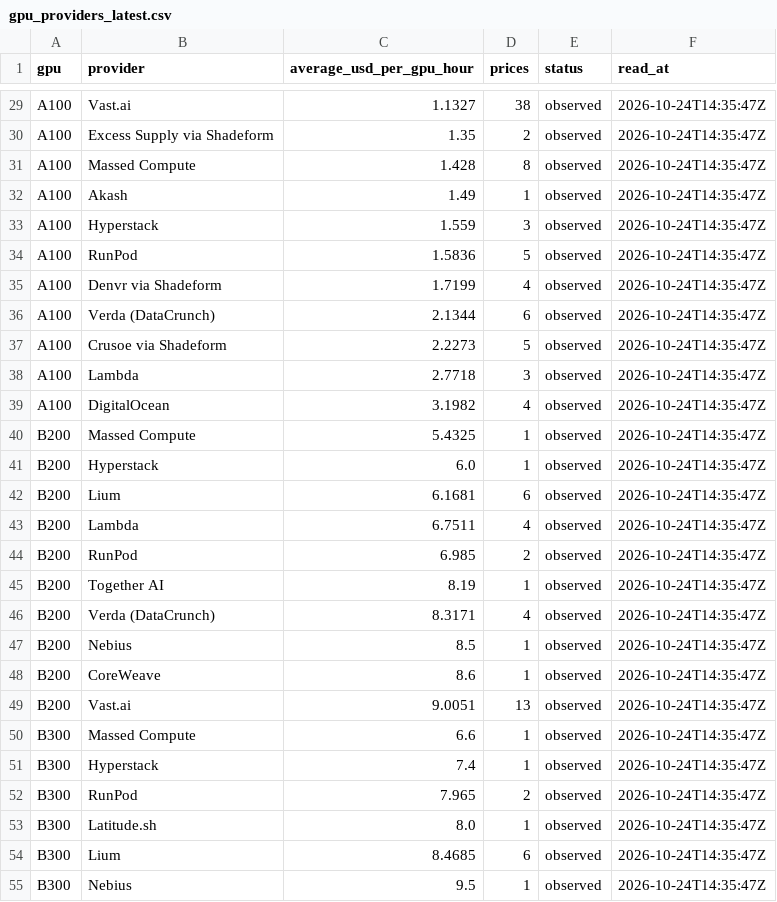
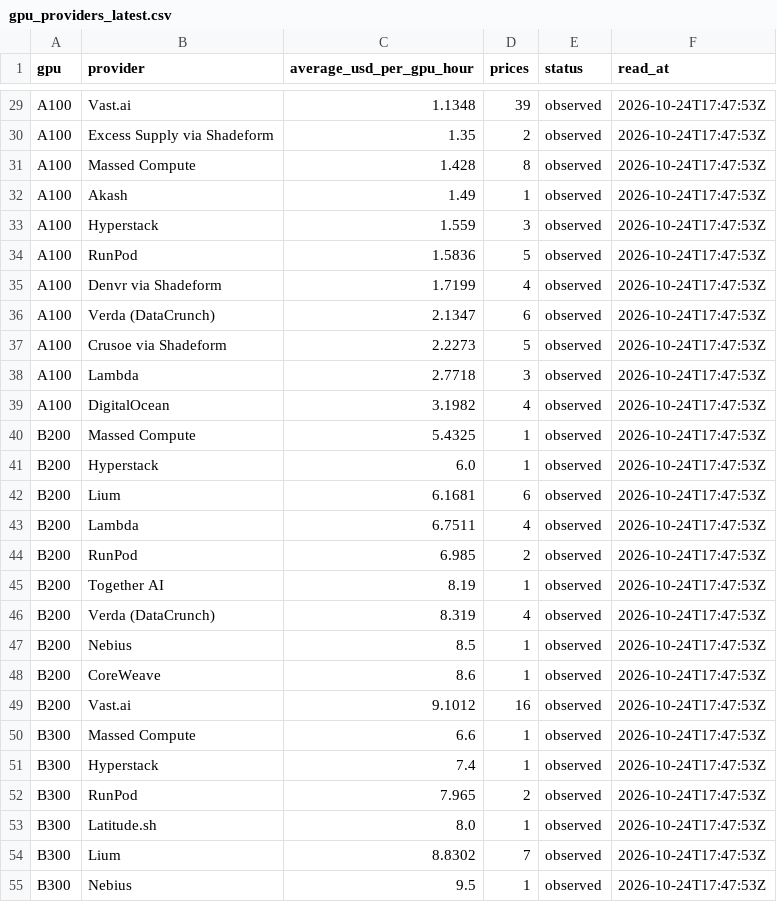
Before and after one commit to renshuBTC/compute-screener, a CSV file: data/gpu_providers_latest.csv, drawn as a sheet; only a part is shown, gaps mark what is left out; the diff covers the shown part only; the diff names each change by its address in the sheet, - before the commit and + after, or states it on an @@ line.

```diff
--- a/data/gpu_providers_latest.csv
+++ b/data/gpu_providers_latest.csv
-C29 (average_usd_per_gpu_hour): 1.1327
+C29 (average_usd_per_gpu_hour): 1.1348
-D29 (prices): 38
+D29 (prices): 39
-F29:F55 (read_at): 2026-10-24T14:35:47Z
+F29:F55 (read_at): 2026-10-24T17:47:53Z
-C36 (average_usd_per_gpu_hour): 2.1344
+C36 (average_usd_per_gpu_hour): 2.1347
-C46 (average_usd_per_gpu_hour): 8.3171
+C46 (average_usd_per_gpu_hour): 8.319
-C49 (average_usd_per_gpu_hour): 9.0051
+C49 (average_usd_per_gpu_hour): 9.1012
-D49 (prices): 13
+D49 (prices): 16
-C54 (average_usd_per_gpu_hour): 8.4685
+C54 (average_usd_per_gpu_hour): 8.8302
-D54 (prices): 6
+D54 (prices): 7
```
Also changed, not shown: 2 added rows, 2 removed rows and 49 edited cells elsewhere in this file, data/gpu_index_daily.csv, data/token_models_latest.csv, 6 other files.
